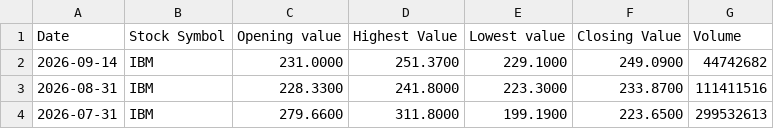
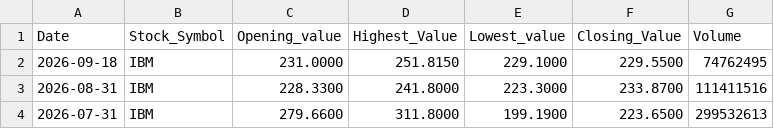
Before and after one commit to AbdullahAljubran/Stocks, a CSV file: Output.csv, drawn as a sheet; only a part is shown.

Commit message:
Load data into PostgreSQL

```diff
--- a/Output.csv
+++ b/Output.csv
@@ -1,3 +1,3 @@
-Date,Stock Symbol,Opening value,Highest Value,Lowest value,Closing Value,Volume
-2026-09-14,IBM,231.0000,251.3700,229.1000,249.0900,44742682
+Date,Stock_Symbol,Opening_value,Highest_Value,Lowest_value,Closing_Value,Volume
+2026-09-18,IBM,231.0000,251.8150,229.1000,229.5500,74762495
 2026-08-31,IBM,228.3300,241.8000,223.3000,233.8700,111411516
```
Also changed, not shown: 1 other file.
